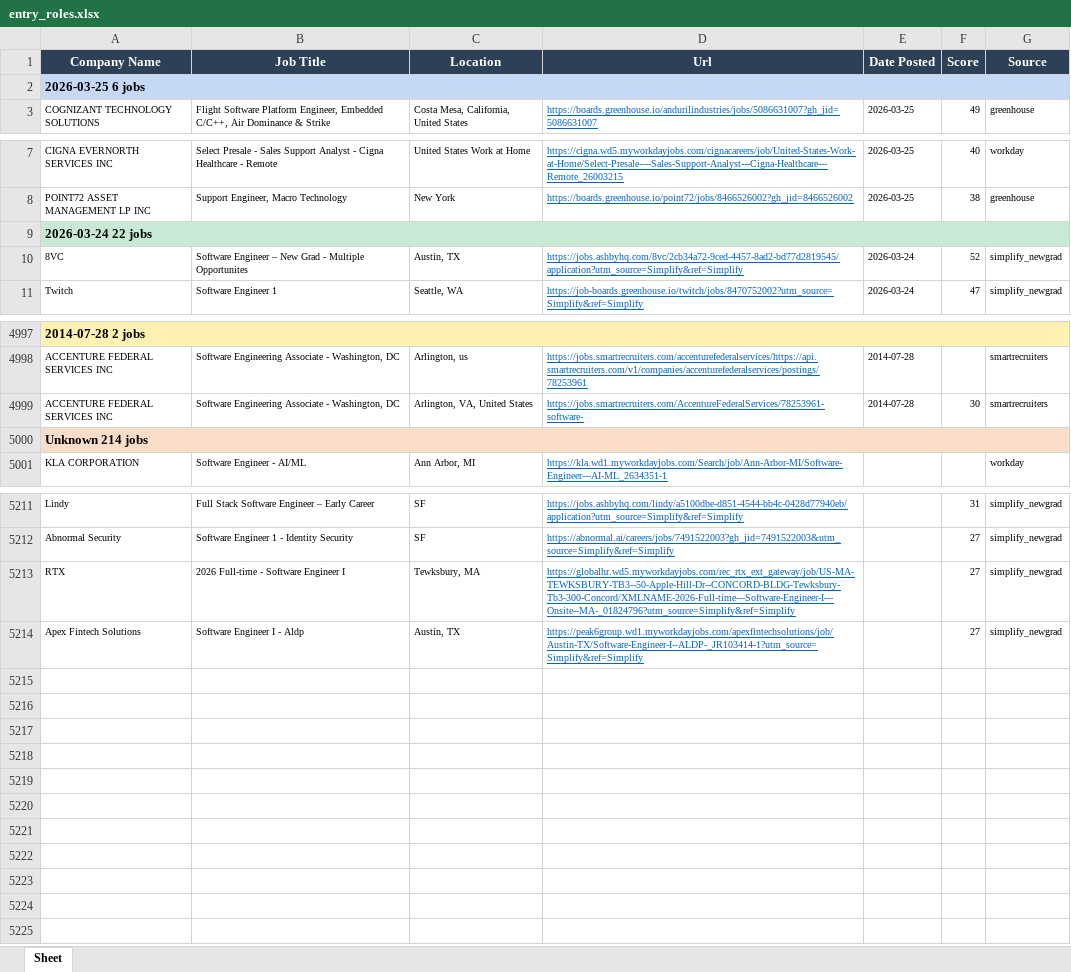
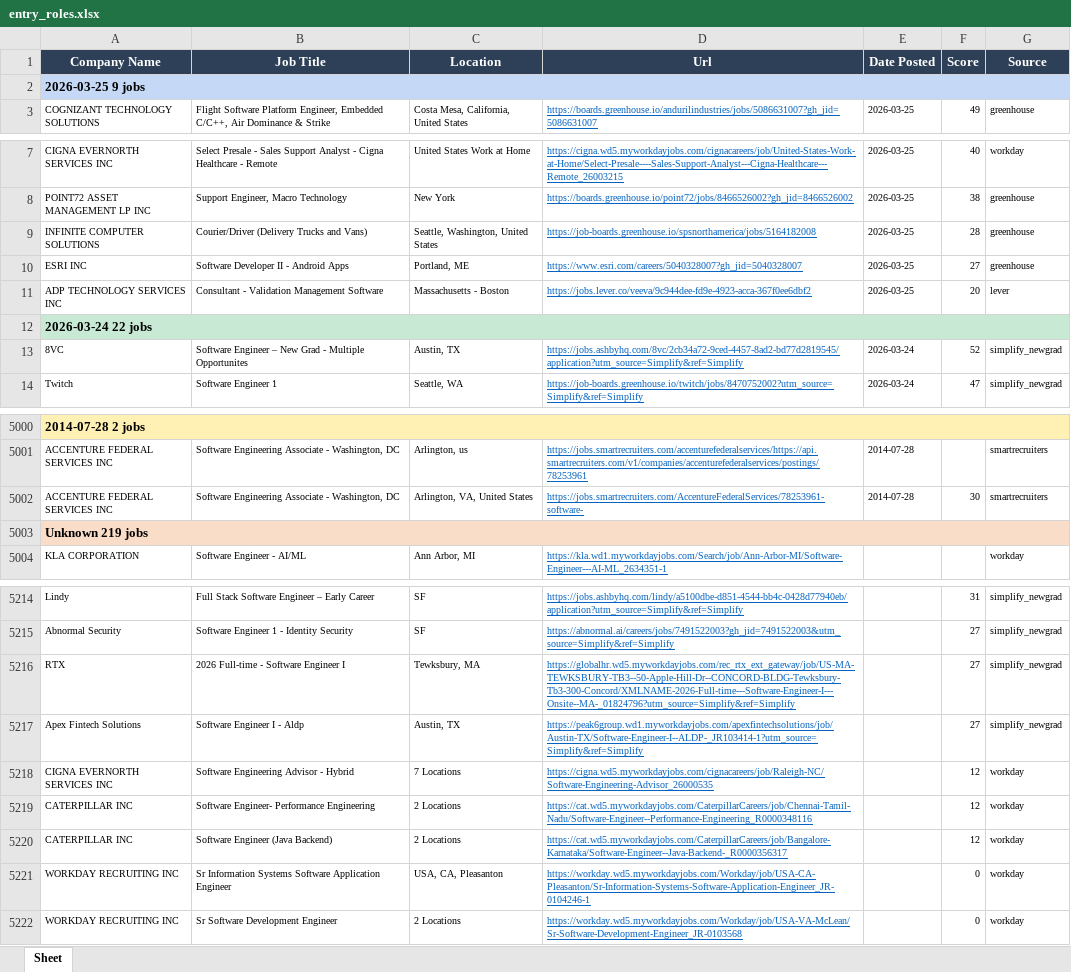
Before and after one commit to egnyani/srx-ent-role-xf, an Excel workbook: output/entry_roles.xlsx, sheet Sheet, drawn as a sheet; only a part is shown, gaps mark what is left out; values as stored, in another font and other column widths than the file's, no borders; addresses are those after the commit; the diff names each change by its address in the sheet, - before the commit and + after, or states it on an @@ line.

```diff
--- a/output/entry_roles.xlsx (sheet Sheet)
+++ b/output/entry_roles.xlsx (sheet Sheet)
-A2 (Company Name): 2026-03-25 6 jobs
+A2 (Company Name): 2026-03-25 9 jobs
+row 9: INFINITE COMPUTER SOLUTIONS | Courier/Driver (Delivery Trucks and Vans) | Seattle, Washington, United States | https://job-boards.greenhouse.io/spsnorthamerica/jobs/5164182008 | 2026-03-25 | 28 | greenhouse
+row 10: ESRI INC | Software Developer II - Android Apps | Portland, ME | https://www.esri.com/careers/5040328007?gh_jid=5040328007 | 2026-03-25 | 27 | greenhouse
+row 11: ADP TECHNOLOGY SERVICES INC | Consultant - Validation Management Software | Massachusetts - Boston | https://jobs.lever.co/veeva/9c944dee-fd9e-4923-acca-367f0ee6dbf2 | 2026-03-25 | 20 | lever
-A5003 (Company Name): Unknown 214 jobs
+A5003 (Company Name): Unknown 219 jobs
+row 5218: CIGNA EVERNORTH SERVICES INC | Software Engineering Advisor - Hybrid | 7 Locations | https://cigna.wd5.myworkdayjobs.com/cignacareers/job/Raleigh-NC/Software-Engineering-Advisor_26000535 |  | 12 | workday
+row 5219: CATERPILLAR INC | Software Engineer- Performance Engineering | 2 Locations | https://cat.wd5.myworkdayjobs.com/CaterpillarCareers/job/Chennai-Tamil-Nadu/Software-Engineer--Performance-Engineering_R0000348116 |  | 12 | workday
+row 5220: CATERPILLAR INC | Software Engineer (Java Backend) | 2 Locations | https://cat.wd5.myworkdayjobs.com/CaterpillarCareers/job/Bangalore-Karnataka/Software-Engineer--Java-Backend-_R0000356317 |  | 12 | workday
+row 5221: WORKDAY RECRUITING INC | Sr Information Systems Software Application Engineer | USA, CA, Pleasanton | https://workday.wd5.myworkdayjobs.com/Workday/job/USA-CA-Pleasanton/Sr-Information-Systems-Software-Application-Engineer_JR-0104246-1 |  | 0 | workday
+row 5222: WORKDAY RECRUITING INC | Sr Software Development Engineer | 2 Locations | https://workday.wd5.myworkdayjobs.com/Workday/job/USA-VA-McLean/Sr-Software-Development-Engineer_JR-0103568 |  | 0 | workday
```
Also changed, not shown: 2 other files.
